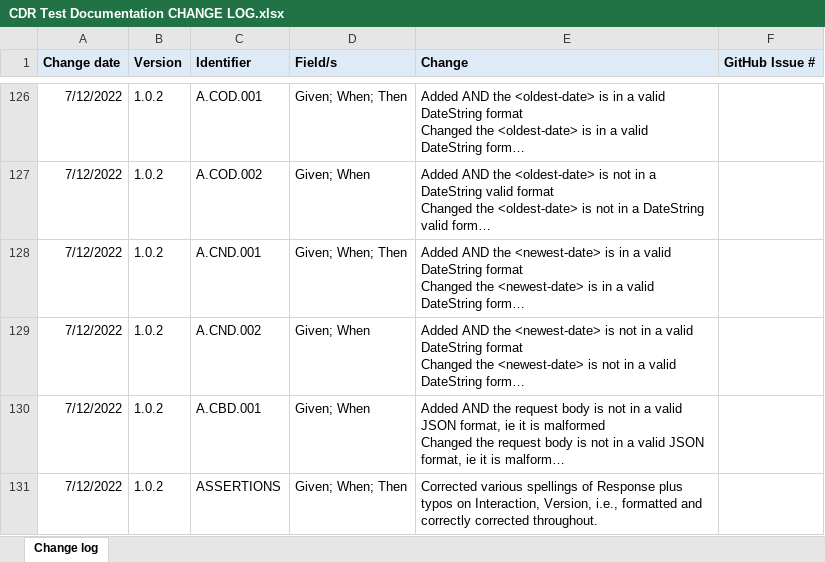
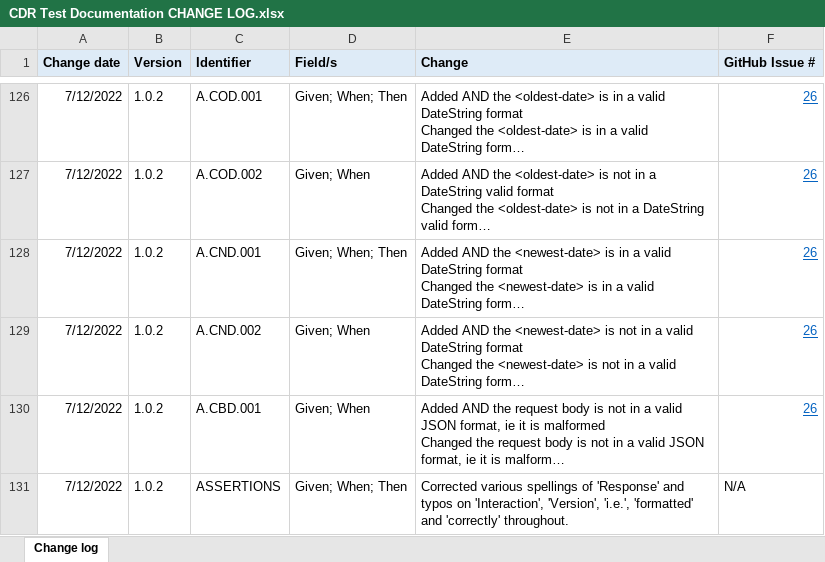
Before and after one commit to ConsumerDataStandardsAustralia/standards-testing, an Excel workbook: CDR Test Documentation CHANGE LOG.xlsx, sheet Change log, drawn as a sheet; only a part is shown, gaps mark what is left out; long unchanged cells end in …; values as stored, in another font and other column widths than the file's, no borders; the diff covers the shown part only; the diff names each change by its address in the sheet, - before the commit and + after, or states it on an @@ line.

```diff
--- a/CDR Test Documentation CHANGE LOG.xlsx (sheet Change log)
+++ b/CDR Test Documentation CHANGE LOG.xlsx (sheet Change log)
-F126:F130 (GitHub Issue #): (empty)
+F126:F130 (GitHub Issue #): 26
-E131 (Change): …spellings of Response plus typos on Interaction, Version, i.e., formatted and correctly corrected throughout.
+E131 (Change): …spellings of 'Response' and typos on 'Interaction', 'Version', 'i.e.', 'formatted' and 'correctly' throughout.
-F131 (GitHub Issue #): (empty)
+F131 (GitHub Issue #): N/A
```
Also changed, not shown: 27 edited cells elsewhere in this sheet.
